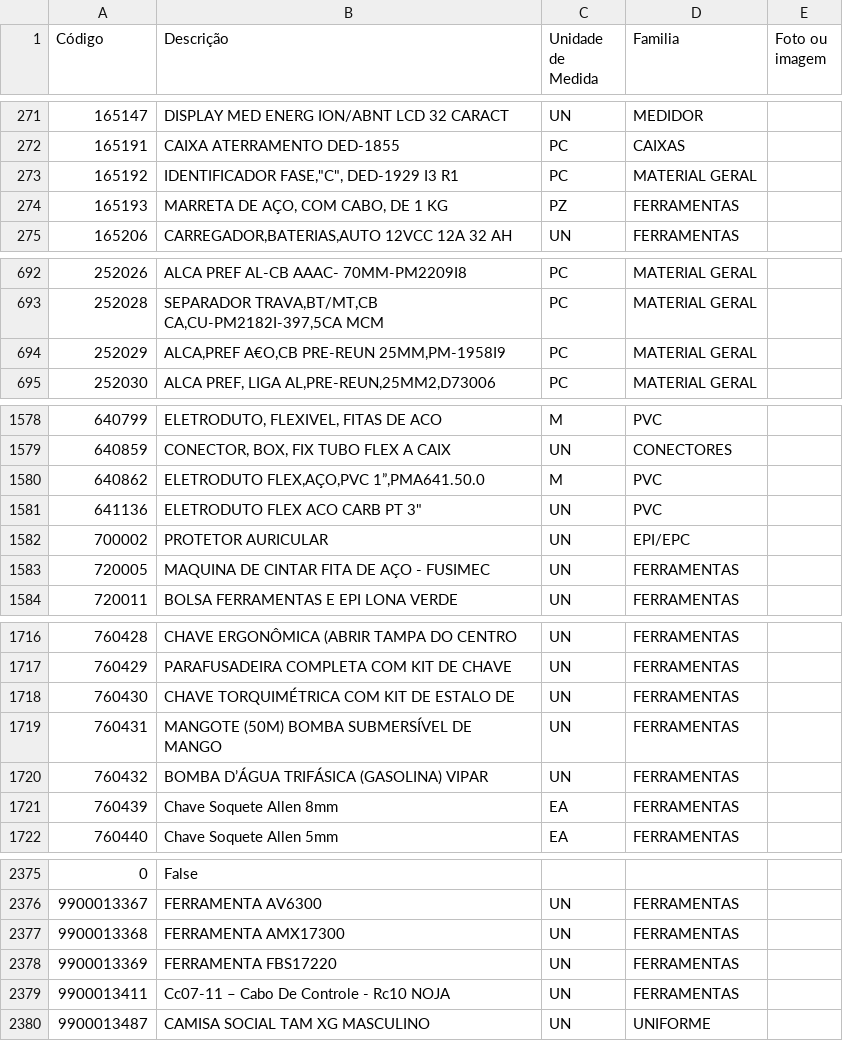
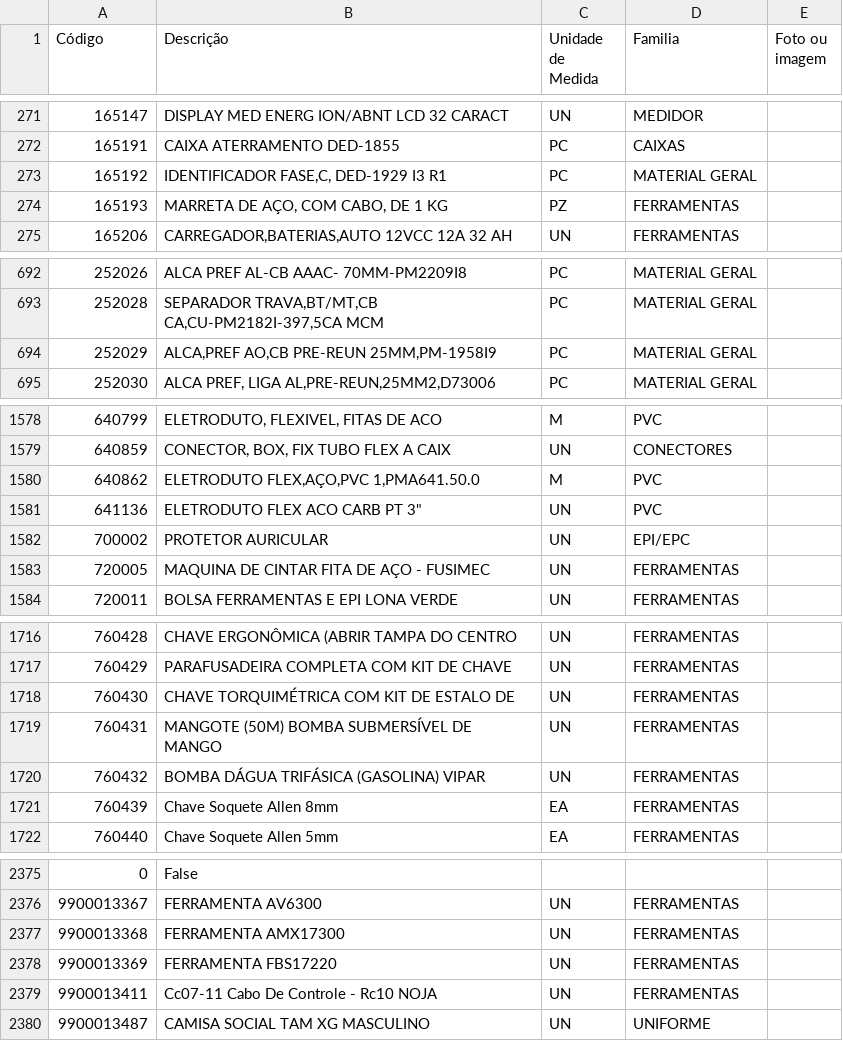
Before and after one commit to Werberg/Catalogo-Materiais, a CSV file: dados.csv, drawn as a sheet; only a part is shown, gaps mark what is left out; the diff names each change by its address in the sheet, - before the commit and + after, or states it on an @@ line.

Commit message:
Update dados.csv

```diff
--- a/dados.csv
+++ b/dados.csv
-B273 (Descrição): IDENTIFICADOR FASE,"C", DED-1929 I3 R1
+B273 (Descrição): IDENTIFICADOR FASE,C, DED-1929 I3 R1
-B694 (Descrição): ALCA,PREF A€O,CB PRE-REUN 25MM,PM-1958I9
+B694 (Descrição): ALCA,PREF AO,CB PRE-REUN 25MM,PM-1958I9
-B1580 (Descrição): ELETRODUTO FLEX,AÇO,PVC 1”,PMA641.50.0
+B1580 (Descrição): ELETRODUTO FLEX,AÇO,PVC 1,PMA641.50.0
-B1720 (Descrição): BOMBA D’ÁGUA TRIFÁSICA (GASOLINA) VIPAR
+B1720 (Descrição): BOMBA DÁGUA TRIFÁSICA (GASOLINA) VIPAR
-B2379 (Descrição): Cc07-11 – Cabo De Controle - Rc10 NOJA
+B2379 (Descrição): Cc07-11 Cabo De Controle - Rc10 NOJA
```
